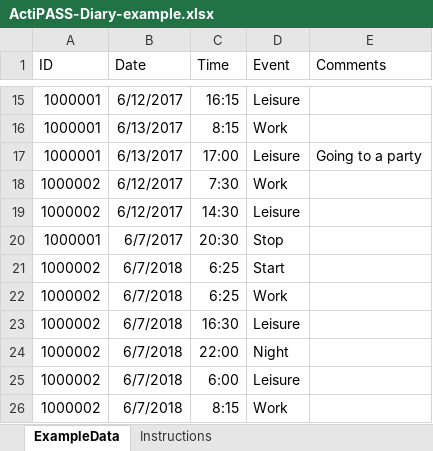
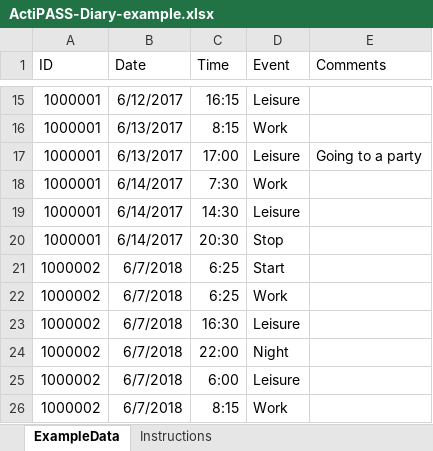
Before and after one commit to Ergo-Tools/ActiPASS, an Excel workbook: docs/Extra/ActiPASS-Diary-example.xlsx, sheet ExampleData, drawn as a sheet; only a part is shown, gaps mark what is left out; values as stored, in another font and other column widths than the file's, no borders; the diff names each change by its address in the sheet, - before the commit and + after, or states it on an @@ line.

Commit message:
fixes to example diary

```diff
--- a/docs/Extra/ActiPASS-Diary-example.xlsx (sheet ExampleData)
+++ b/docs/Extra/ActiPASS-Diary-example.xlsx (sheet ExampleData)
-A18:A19 (ID): 1000002
+A18:A19 (ID): 1000001
-B18:B19 (Date): 6/12/2017
+B18:B19 (Date): 6/14/2017
-B20 (Date): 6/7/2017
+B20 (Date): 6/14/2017
```
